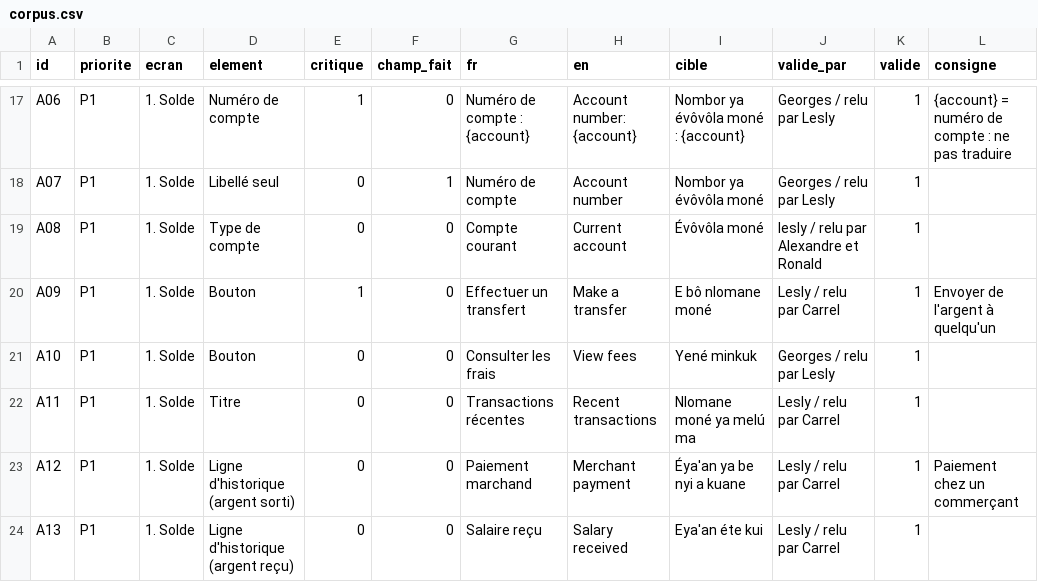
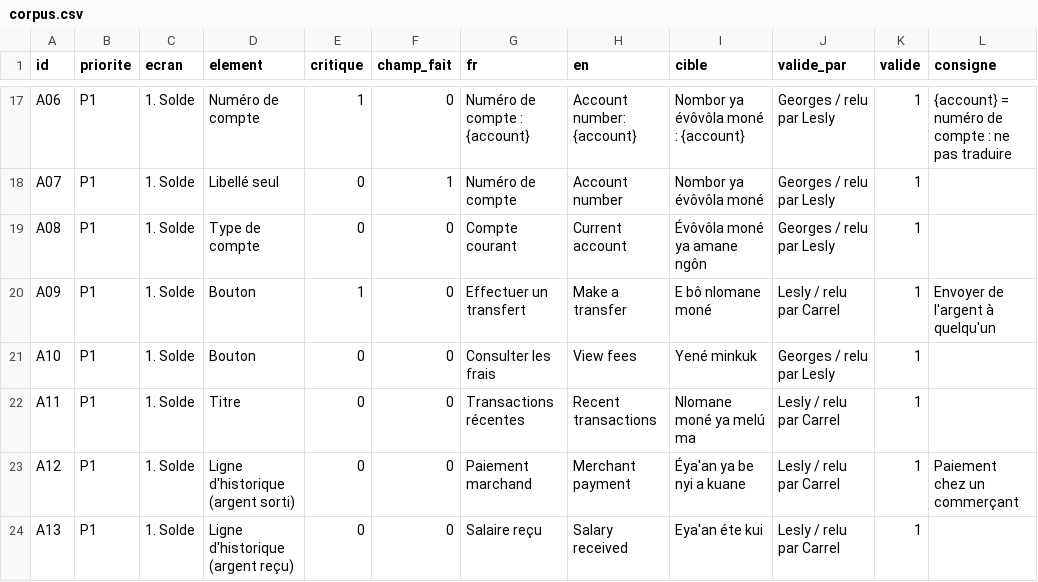
Before and after one commit to georgesmfee4/mayem, a CSV file: packs/bum/corpus.csv, drawn as a sheet; only a part is shown, gaps mark what is left out.

```diff
--- a/packs/bum/corpus.csv
+++ b/packs/bum/corpus.csv
@@ -18,3 +18,3 @@ A06,P1,1. Solde,Numéro de compte,1,0,Numéro de compte : {account},Account numb
 A07,P1,1. Solde,Libellé seul,0,1,Numéro de compte,Account number,Nombor ya évôvôla moné,Georges / relu par Lesly,1,
-A08,P1,1. Solde,Type de compte,0,0,Compte courant,Current account,Évôvôla moné,lesly / relu par Alexandre et Ronald,1,
+A08,P1,1. Solde,Type de compte,0,0,Compte courant,Current account,Évôvôla moné ya amane ngôn,Georges / relu par Lesly,1,
 A09,P1,1. Solde,Bouton,1,0,Effectuer un transfert,Make a transfer,E bô nlomane moné,Lesly / relu par Carrel,1,Envoyer de l'argent à quelqu'un
```
Also changed, not shown: packs/bum/decisions.csv, packs/bum/glossaire.csv, 3 other files.
